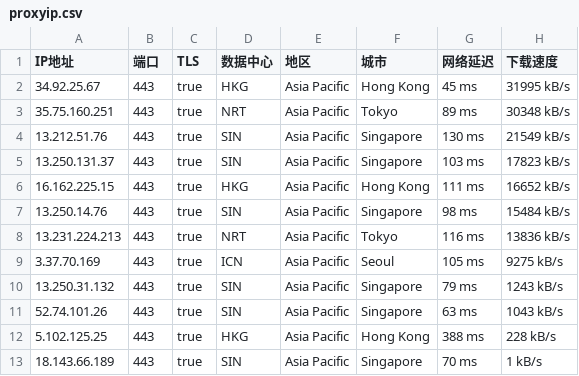
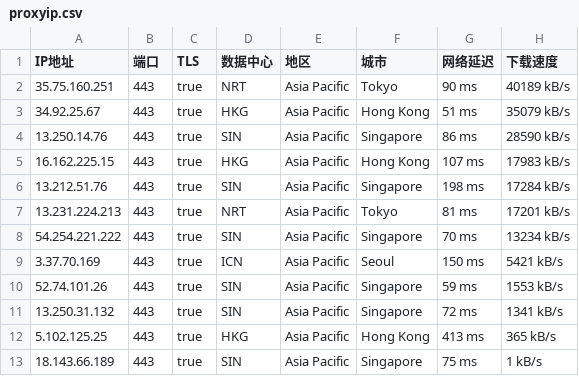
Before and after one commit to mountain787/Lunch-Bag-ip, a CSV file: proxyip.csv, drawn as a sheet.

Commit message:
2025-08-10 16:45:20

```diff
--- a/proxyip.csv
+++ b/proxyip.csv
@@ -1,13 +1,13 @@
 IP地址,端口,TLS,数据中心,地区,城市,网络延迟,下载速度
-34.92.25.67,443,true,HKG,Asia Pacific,Hong Kong,45 ms,31995 kB/s
-35.75.160.251,443,true,NRT,Asia Pacific,Tokyo,89 ms,30348 kB/s
-13.212.51.76,443,true,SIN,Asia Pacific,Singapore,130 ms,21549 kB/s
-13.250.131.37,443,true,SIN,Asia Pacific,Singapore,103 ms,17823 kB/s
-16.162.225.15,443,true,HKG,Asia Pacific,Hong Kong,111 ms,16652 kB/s
-13.250.14.76,443,true,SIN,Asia Pacific,Singapore,98 ms,15484 kB/s
-13.231.224.213,443,true,NRT,Asia Pacific,Tokyo,116 ms,13836 kB/s
-3.37.70.169,443,true,ICN,Asia Pacific,Seoul,105 ms,9275 kB/s
-13.250.31.132,443,true,SIN,Asia Pacific,Singapore,79 ms,1243 kB/s
-52.74.101.26,443,true,SIN,Asia Pacific,Singapore,63 ms,1043 kB/s
-5.102.125.25,443,true,HKG,Asia Pacific,Hong Kong,388 ms,228 kB/s
-18.143.66.189,443,true,SIN,Asia Pacific,Singapore,70 ms,1 kB/s
+35.75.160.251,443,true,NRT,Asia Pacific,Tokyo,90 ms,40189 kB/s
+34.92.25.67,443,true,HKG,Asia Pacific,Hong Kong,51 ms,35079 kB/s
+13.250.14.76,443,true,SIN,Asia Pacific,Singapore,86 ms,28590 kB/s
+16.162.225.15,443,true,HKG,Asia Pacific,Hong Kong,107 ms,17983 kB/s
+13.212.51.76,443,true,SIN,Asia Pacific,Singapore,198 ms,17284 kB/s
+13.231.224.213,443,true,NRT,Asia Pacific,Tokyo,81 ms,17201 kB/s
+54.254.221.222,443,true,SIN,Asia Pacific,Singapore,70 ms,13234 kB/s
+3.37.70.169,443,true,ICN,Asia Pacific,Seoul,150 ms,5421 kB/s
+52.74.101.26,443,true,SIN,Asia Pacific,Singapore,59 ms,1553 kB/s
+13.250.31.132,443,true,SIN,Asia Pacific,Singapore,72 ms,1341 kB/s
+5.102.125.25,443,true,HKG,Asia Pacific,Hong Kong,413 ms,365 kB/s
+18.143.66.189,443,true,SIN,Asia Pacific,Singapore,75 ms,1 kB/s
```
